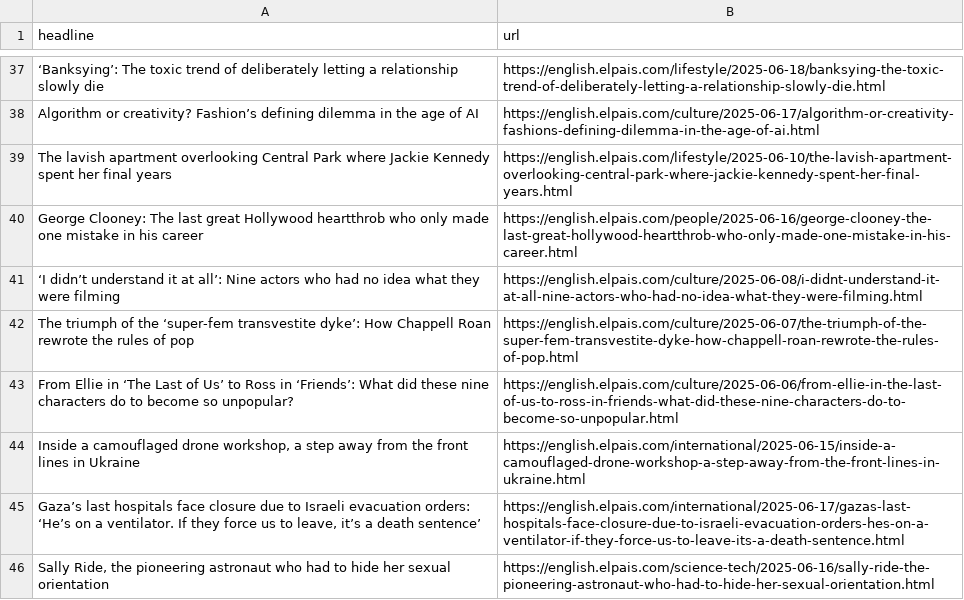
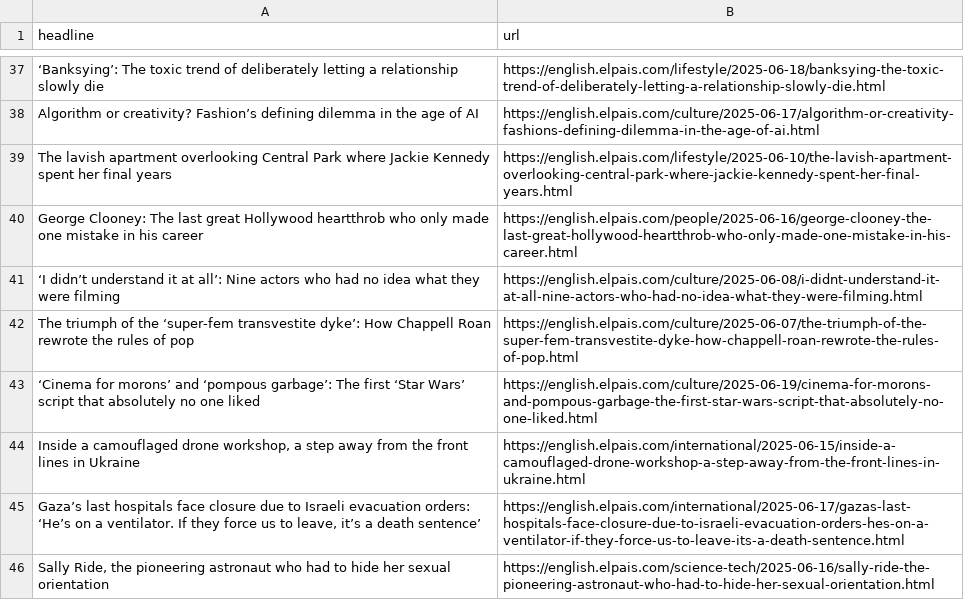
Before and after one commit to Filipe-Teles/el-pais-autoscraper, a CSV file: headlines.csv, drawn as a sheet; only a part is shown, gaps mark what is left out; removed rows and columns are numbered as before the commit, all else as after; the diff names each change by its address in the sheet, - before the commit and + after, or states it on an @@ line.

```diff
--- a/headlines.csv
+++ b/headlines.csv
-row 43: From Ellie in ‘The Last of Us’ to Ross in ‘Friends’: What did these nine characters do to become so unpopular? | https://english.elpais.com/culture/2025-06-06/from-ellie-in-the-last-of-us-to-ross-in-friends-what-did-these-nine-characters-do-to-become-so-unpopular.html
+row 43: ‘Cinema for morons’ and ‘pompous garbage’: The first ‘Star Wars’ script that absolutely no one liked | https://english.elpais.com/culture/2025-06-19/cinema-for-morons-and-pompous-garbage-the-first-star-wars-script-that-absolutely-no-one-liked.html
```
